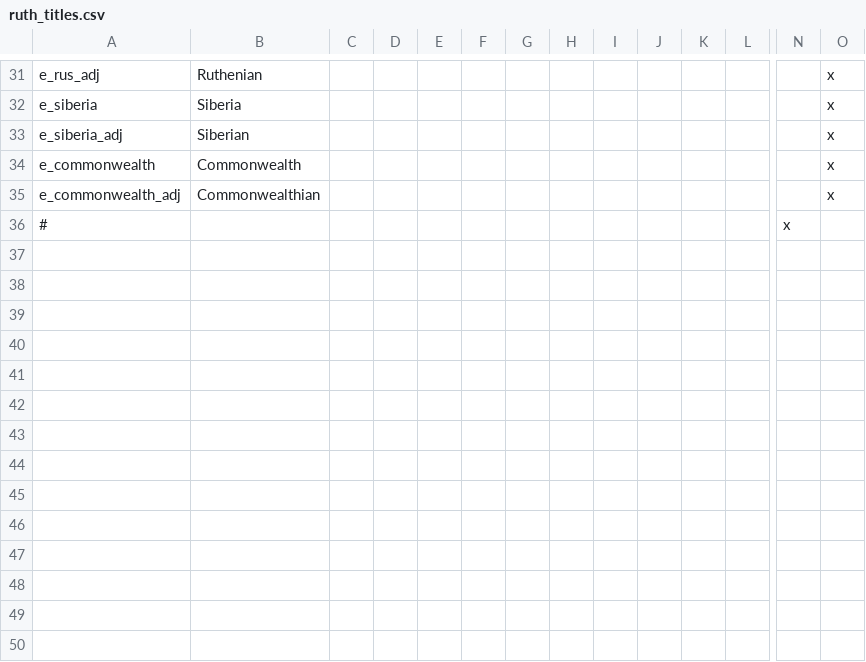
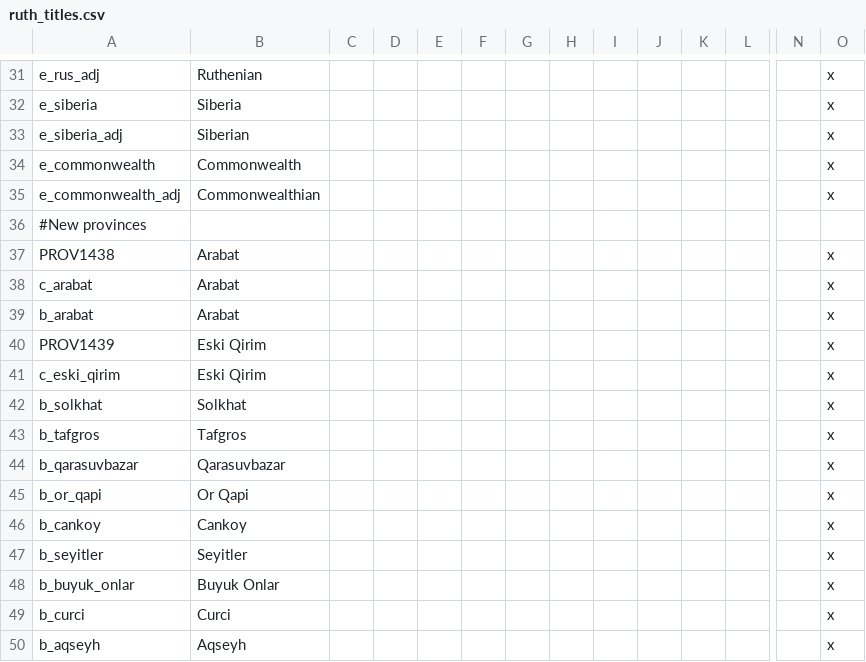
Before and after one commit to McRev4/CK2-Mod-Ruthenia, a CSV file: Ruthenia/localisation/ruth_titles.csv, drawn as a sheet; only a part is shown, gaps mark what is left out; removed rows and columns are numbered as before the commit, all else as after; rows hold the shown columns only; the diff names each change by its address in the sheet, - before the commit and + after, or states it on an @@ line.

Commit message:
2014-10-01 McRev4 Commit 1
Added 2 new provinces to Crimea duchy; Recreated Duchy of Cherson.

```diff
--- a/Ruthenia/localisation/ruth_titles.csv
+++ b/Ruthenia/localisation/ruth_titles.csv
-row 36: # |  |  |  |  |  |  |  |  |  |  |  | x
+row 36: #New provinces
+row 37: PROV1438 | Arabat |  |  |  |  |  |  |  |  |  |  |  | x
+row 38: c_arabat | Arabat |  |  |  |  |  |  |  |  |  |  |  | x
+row 39: b_arabat | Arabat |  |  |  |  |  |  |  |  |  |  |  | x
+row 40: PROV1439 | Eski Qirim |  |  |  |  |  |  |  |  |  |  |  | x
+row 41: c_eski_qirim | Eski Qirim |  |  |  |  |  |  |  |  |  |  |  | x
+row 42: b_solkhat | Solkhat |  |  |  |  |  |  |  |  |  |  |  | x
+row 43: b_tafgros | Tafgros |  |  |  |  |  |  |  |  |  |  |  | x
+row 44: b_qarasuvbazar | Qarasuvbazar |  |  |  |  |  |  |  |  |  |  |  | x
+row 45: b_or_qapi | Or Qapi |  |  |  |  |  |  |  |  |  |  |  | x
+row 46: b_cankoy | Cankoy |  |  |  |  |  |  |  |  |  |  |  | x
+row 47: b_seyitler | Seyitler |  |  |  |  |  |  |  |  |  |  |  | x
+row 48: b_buyuk_onlar | Buyuk Onlar |  |  |  |  |  |  |  |  |  |  |  | x
+row 49: b_curci | Curci |  |  |  |  |  |  |  |  |  |  |  | x
+row 50: b_aqseyh | Aqseyh |  |  |  |  |  |  |  |  |  |  |  | x
```
Also changed, not shown: 15 other files.
